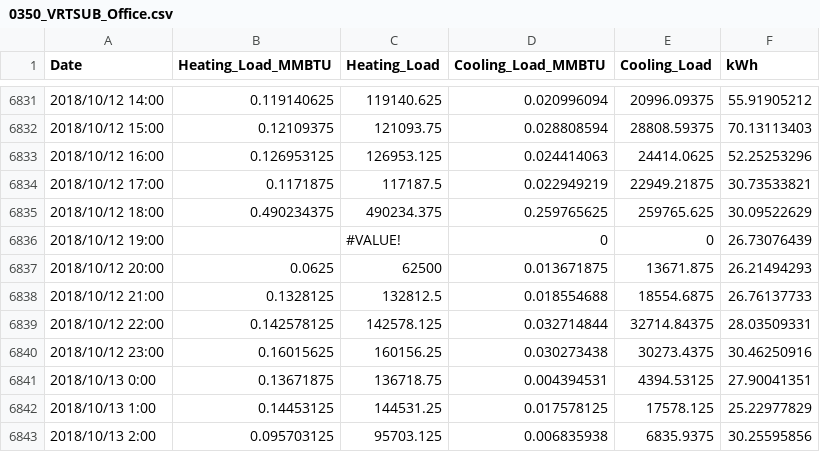
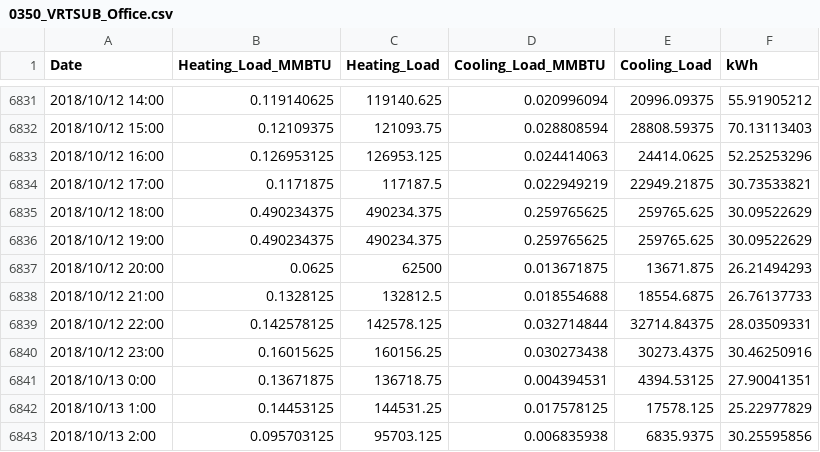
Before and after one commit to SSESLab/Campus-Decision-Tool, a CSV file: 0350_VRTSUB_Office.csv, drawn as a sheet; only a part is shown, gaps mark what is left out.

Commit message:
Update 0350_VRTSUB_Office.csv

```diff
--- a/0350_VRTSUB_Office.csv
+++ b/0350_VRTSUB_Office.csv
@@ -6835,3 +6835,3 @@ Date,Heating_Load_MMBTU,Heating_Load,Cooling_Load_MMBTU,Cooling_Load,kWh
 2018/10/12 18:00,0.490234375,490234.375,0.259765625,259765.625,30.09522629
-2018/10/12 19:00,,#VALUE!,0,0,26.73076439
+2018/10/12 19:00,0.490234375,490234.375,0.259765625,259765.625,30.09522629
 2018/10/12 20:00,0.0625,62500,0.013671875,13671.875,26.21494293
```
